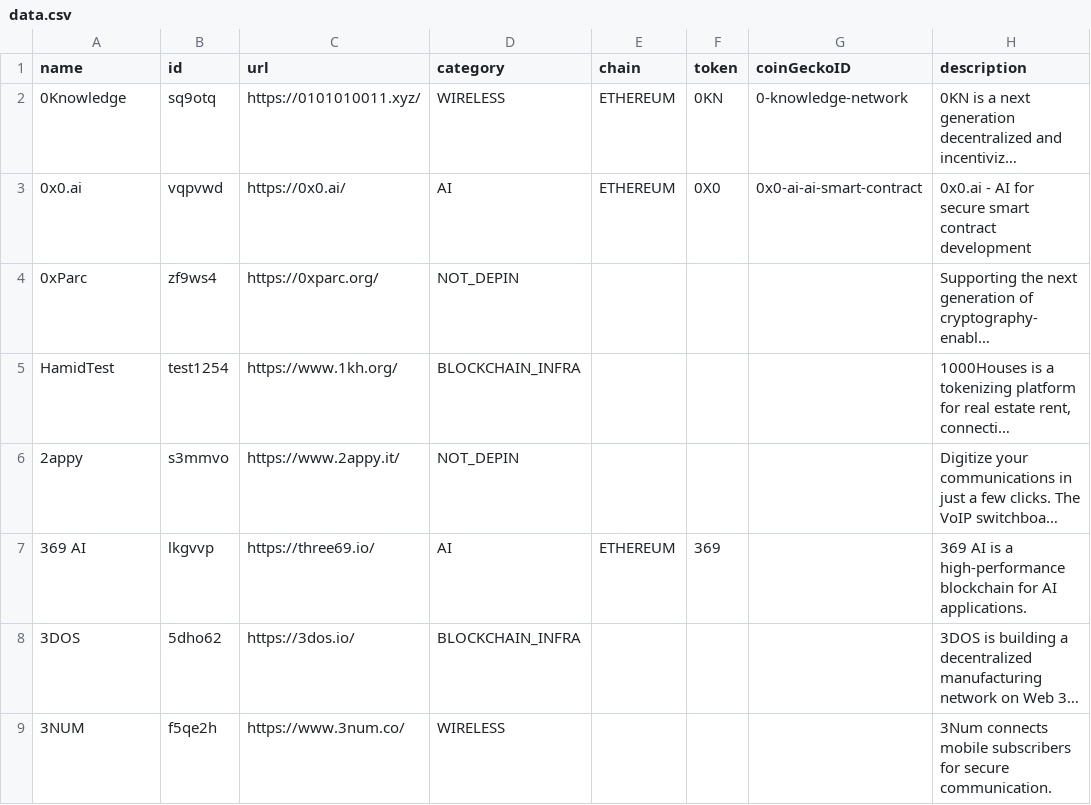
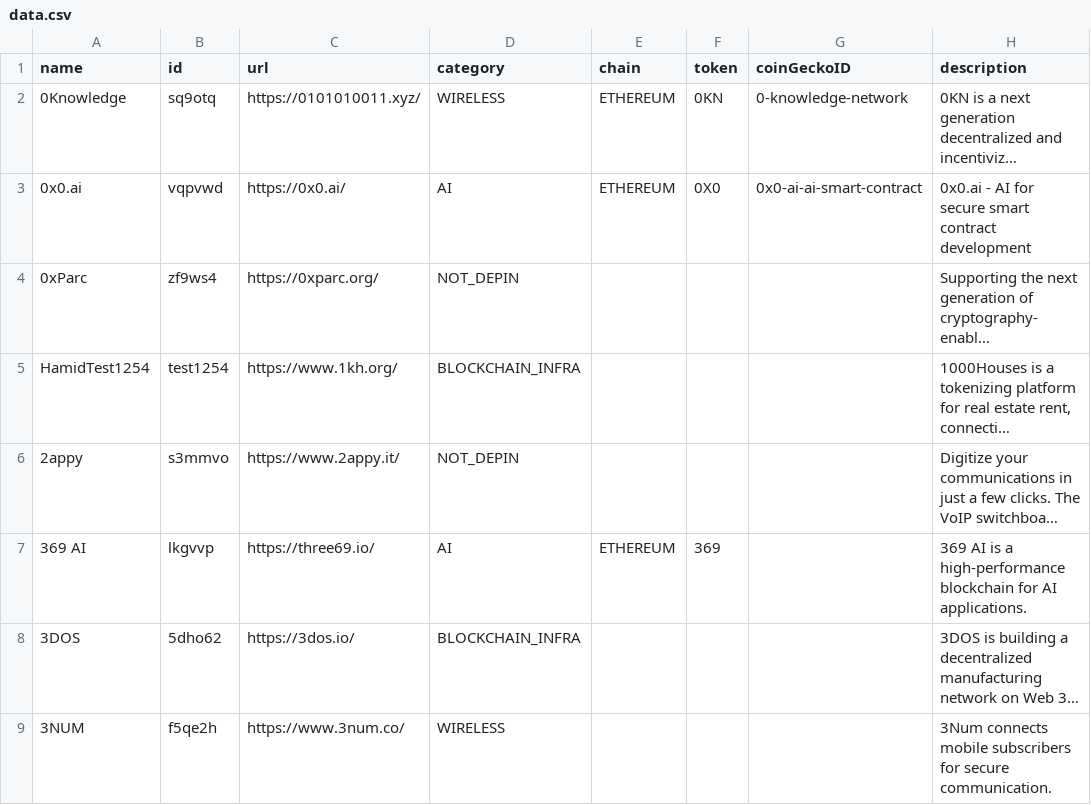
Before and after one commit to HamidHabib/datacsv, a CSV file: data.csv, drawn as a sheet; only a part is shown; long unchanged cells end in …; the diff names each change by its address in the sheet, - before the commit and + after, or states it on an @@ line.

Commit message:
Update data.csv

```diff
--- a/data.csv
+++ b/data.csv
-A5 (name): HamidTest
+A5 (name): HamidTest1254
```
